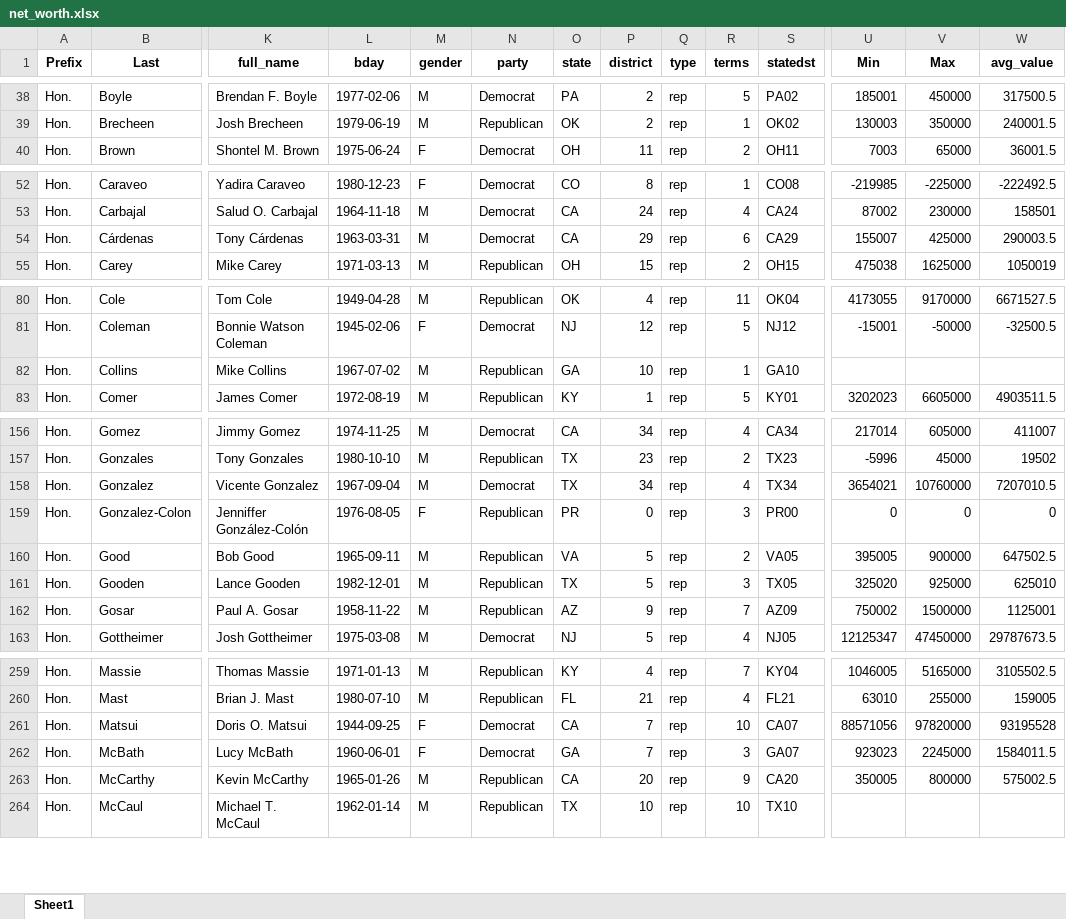
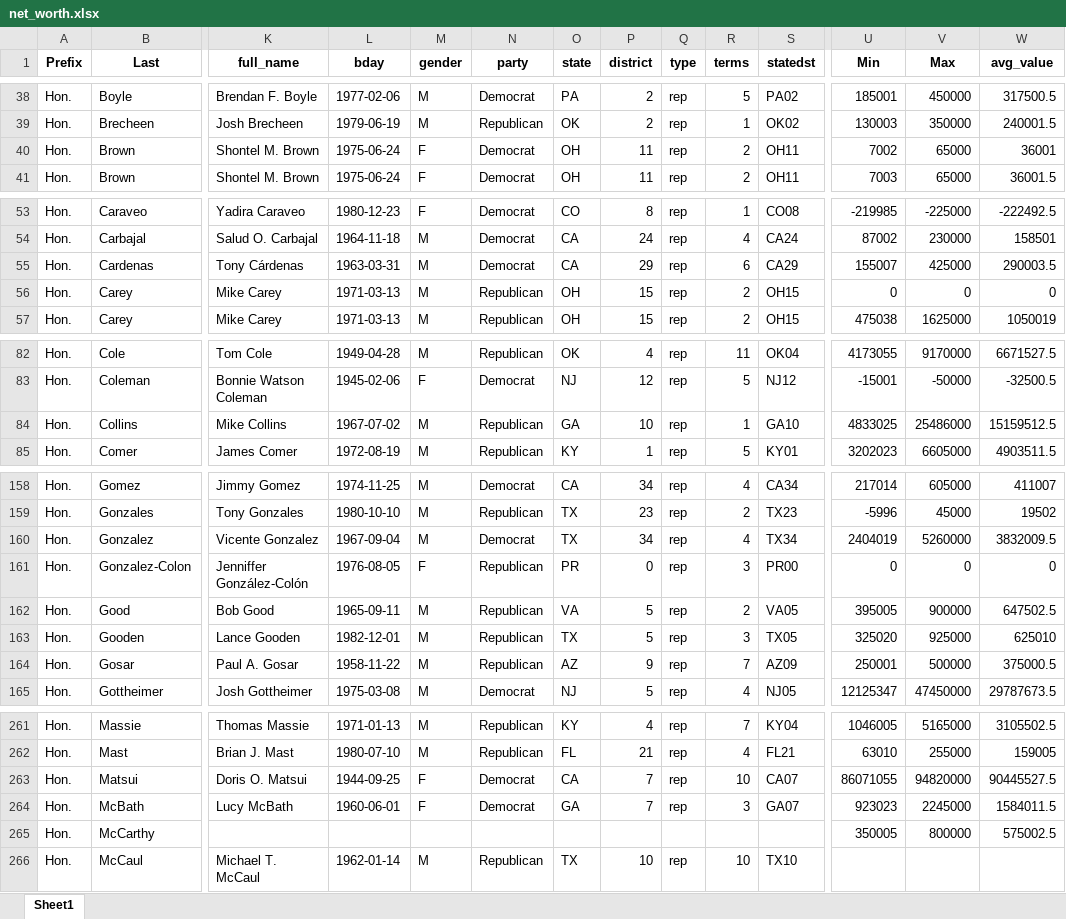
Before and after one commit to Citizen-Codex/pdf-gpt, an Excel workbook: output/net_worth.xlsx, sheet Sheet1, drawn as a sheet; only a part is shown, gaps mark what is left out; values as stored, in another font and other column widths than the file's, no borders; addresses are those after the commit; rows hold the shown columns only; the diff covers the shown part only; the diff names each change by its address in the sheet, - before the commit and + after, or states it on an @@ line.

```diff
--- a/output/net_worth.xlsx (sheet Sheet1)
+++ b/output/net_worth.xlsx (sheet Sheet1)
+row 40: Hon. | Brown | Shontel M. Brown | 1975-06-24 | F | Democrat | OH | 11 | rep | 2 | OH11 | 7002 | 65000 | 36001
-B55 (Last): Cárdenas
+B55 (Last): Cardenas
+row 56: Hon. | Carey | Mike Carey | 1971-03-13 | M | Republican | OH | 15 | rep | 2 | OH15 | 0 | 0 | 0
-U84 (Min): (empty)
+U84 (Min): 4833025
-V84 (Max): (empty)
+V84 (Max): 25486000
-W84 (avg_value): (empty)
+W84 (avg_value): 15159512.5
-U160 (Min): 3654021
+U160 (Min): 2404019
-V160 (Max): 10760000
+V160 (Max): 5260000
-W160 (avg_value): 7207010.5
+W160 (avg_value): 3832009.5
-U164 (Min): 750002
+U164 (Min): 250001
-V164 (Max): 1500000
+V164 (Max): 500000
-W164 (avg_value): 1125001
+W164 (avg_value): 375000.5
-U263 (Min): 88571056
+U263 (Min): 86071055
-V263 (Max): 97820000
+V263 (Max): 94820000
-W263 (avg_value): 93195528
+W263 (avg_value): 90445527.5
-K265 (full_name): Kevin McCarthy
+K265 (full_name): (empty)
-L265 (bday): 1965-01-26
+L265 (bday): (empty)
-M265 (gender): M
+M265 (gender): (empty)
-N265 (party): Republican
+N265 (party): (empty)
-O265 (state): CA
+O265 (state): (empty)
-P265 (district): 20
+P265 (district): (empty)
-Q265 (type): rep
+Q265 (type): (empty)
-R265 (terms): 9
+R265 (terms): (empty)
-S265 (statedst): CA20
+S265 (statedst): (empty)
```
Also changed, not shown: 40 edited cells elsewhere in this sheet, manual_data/assets_2022FD_manual.xlsx, manual_data/liabilities_2022FD_manual.xlsx, 5 other files.
